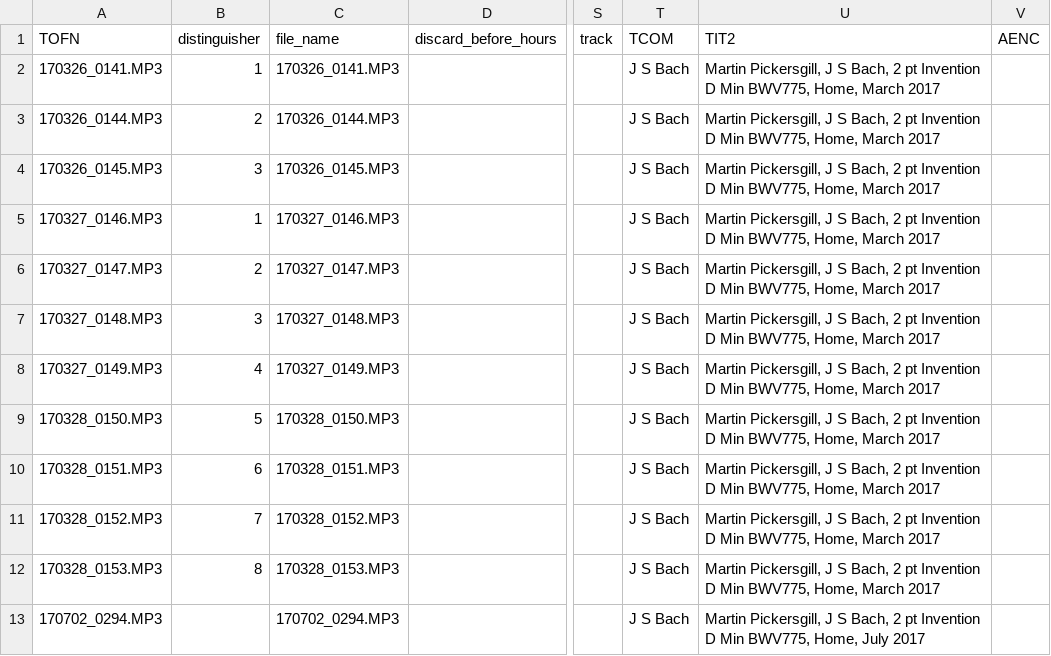
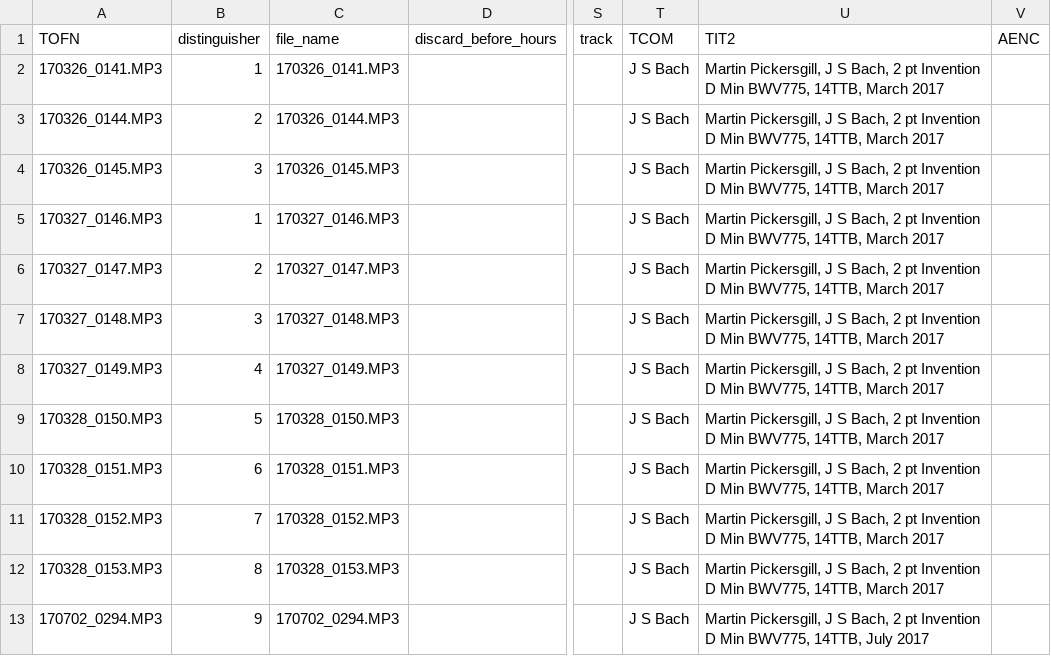
Before and after one commit to jartinmoseph/trimp3, a CSV file: working_files/bwv775/bwv775_3.csv, drawn as a sheet; only a part is shown, gaps mark what is left out; the diff names each change by its address in the sheet, - before the commit and + after, or states it on an @@ line.

```diff
--- a/working_files/bwv775/bwv775_3.csv
+++ b/working_files/bwv775/bwv775_3.csv
-U2:U12: …Min BWV775, Home, March 2017
+U2:U12: …Min BWV775, 14TTB, March 2017
-B13: (empty)
+B13: 9
-U13: …Min BWV775, Home, July 2017
+U13: …Min BWV775, 14TTB, July 2017
```
Also changed, not shown: examples/bwv775_3.csv, 2 other files.
